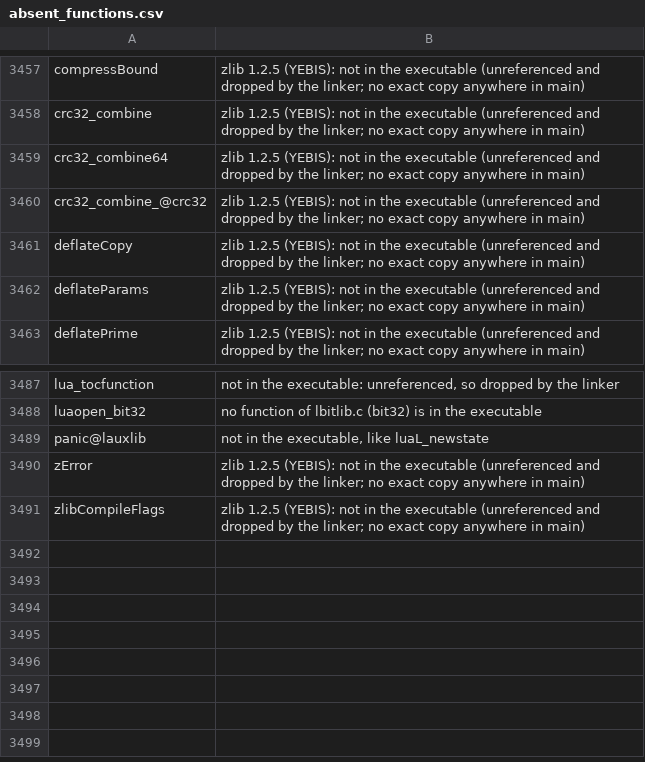
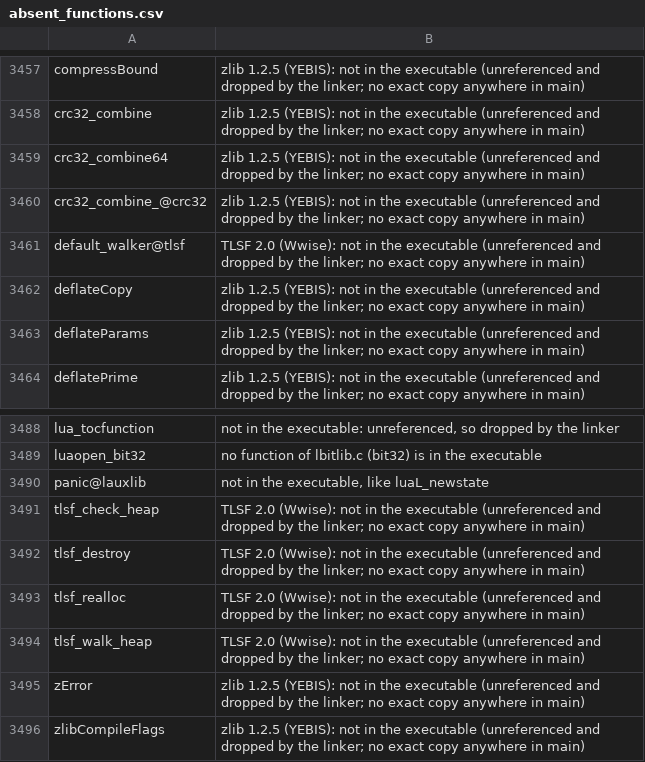
Before and after one commit to gccody/pokemon-sw-sh-decomp, a CSV file: data/absent_functions.csv, drawn as a sheet; only a part is shown, gaps mark what is left out; the diff names each change by its address in the sheet, - before the commit and + after, or states it on an @@ line.

```diff
--- a/data/absent_functions.csv
+++ b/data/absent_functions.csv
+row 3461: default_walker@tlsf | TLSF 2.0 (Wwise): not in the executable (unreferenced and dropped by the linker; no exact copy anywhere in main)
+row 3491: tlsf_check_heap | TLSF 2.0 (Wwise): not in the executable (unreferenced and dropped by the linker; no exact copy anywhere in main)
+row 3492: tlsf_destroy | TLSF 2.0 (Wwise): not in the executable (unreferenced and dropped by the linker; no exact copy anywhere in main)
+row 3493: tlsf_realloc | TLSF 2.0 (Wwise): not in the executable (unreferenced and dropped by the linker; no exact copy anywhere in main)
+row 3494: tlsf_walk_heap | TLSF 2.0 (Wwise): not in the executable (unreferenced and dropped by the linker; no exact copy anywhere in main)
```
Also changed, not shown: data/areas.csv, 1 other file.
